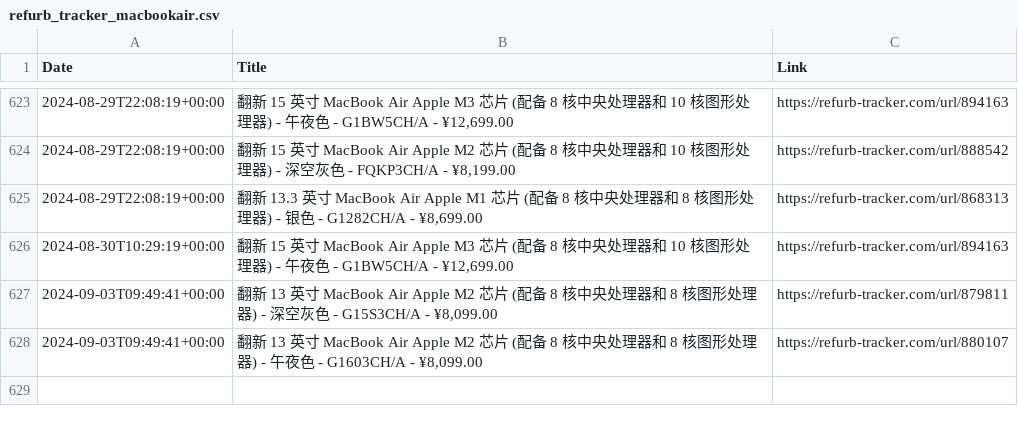
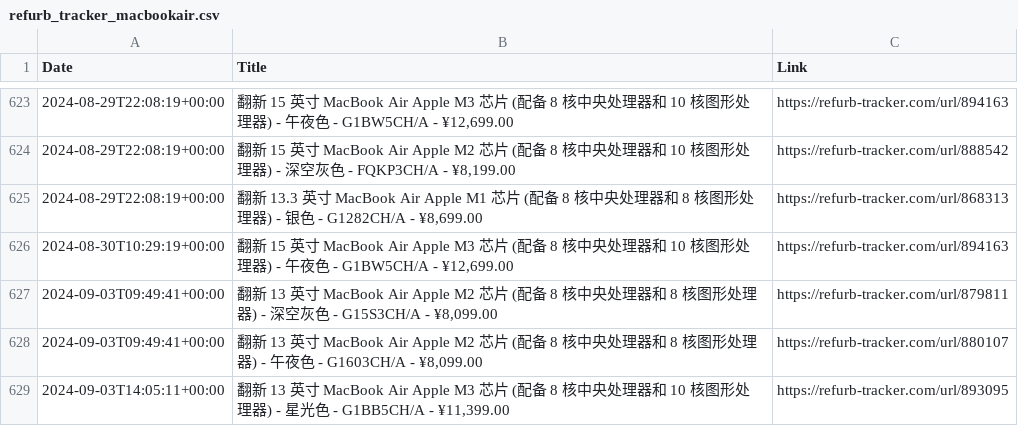
Before and after one commit to felconmar/refurb-tracker-history, a CSV file: data/cn/refurb_tracker_macbookair.csv, drawn as a sheet; only a part is shown, gaps mark what is left out.

```diff
--- a/data/cn/refurb_tracker_macbookair.csv
+++ b/data/cn/refurb_tracker_macbookair.csv
@@ -628 +628,2 @@ Date,Title,Link
 2024-09-03T09:49:41+00:00,"翻新 13 英寸 MacBook Air Apple M2 芯片 (配备 8 核中央处理器和 8 核图形处理器) - 午夜色 - G1603CH/A - ¥8,099.00",https://refurb-tracker.com/url/880107
+2024-09-03T14:05:11+00:00,"翻新 13 英寸 MacBook Air Apple M3 芯片 (配备 8 核中央处理器和 10 核图形处理器) - 星光色 - G1BB5CH/A - ¥11,399.00",https://refurb-tracker.com/url/893095
```
Also changed, not shown: 1 other file.
